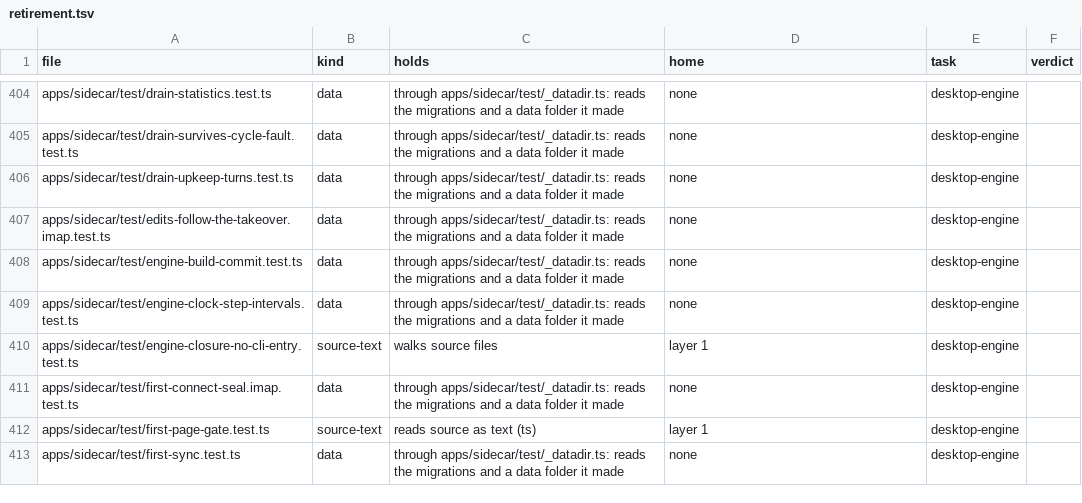
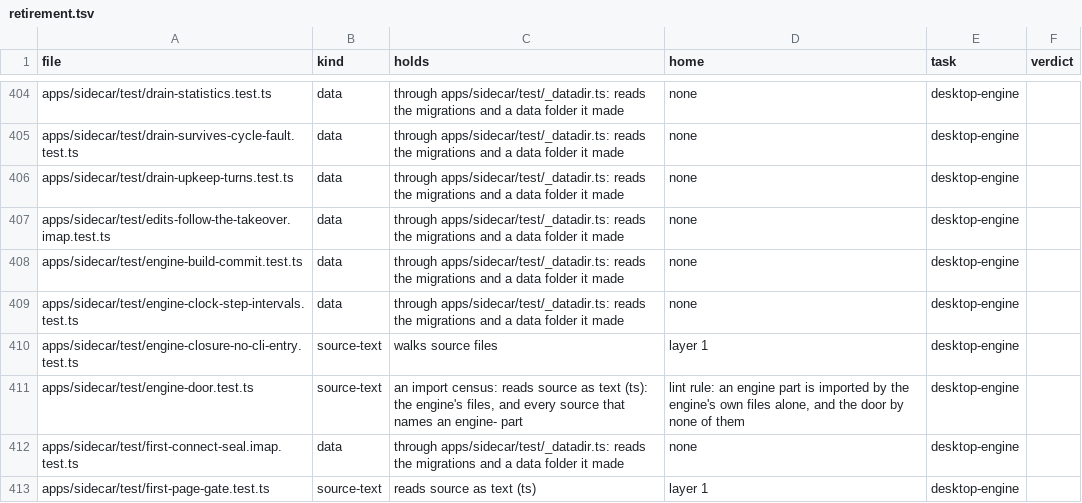
Before and after one commit to trafficflowhq/ohmail, a TSV file: tools/retirement.tsv, drawn as a sheet; only a part is shown, gaps mark what is left out; the shorter side is filled out with more unchanged rows.

Commit message:
test: five ways the tests around the desktop engine's cut could stay green, closed
Stands on #913 (the engine's start function in sections): lands behind it.
#906 (the proof) is on next; this branch carries next as it stands.

Tests only; no product file changes. The reviews of #913 found places where
the tests that read the engine, or run two mailboxes in it, would stay green
over a fault. Each is closed here, and each was seen red on the fault it
describes, made in a copy and never committed.

- multi-mailbox.test.ts: one case holds each mailbox's password state as its
  own, in both attach orders. A launch attaches every mailbox before it
  starts any. The mailbox with a stored password organizes, the one with
  none reads "needs a password" and dials nothing, and the press that stores
  the second's password changes nothing of the first.
- dial-timeouts.test.ts: the census that holds every IMAP dial to the
  engine's deadlines reads a config to its own closing brace. It took the
  first `timeouts:` anywhere after the config's name, so a config with none
  passed on another's.
- test/support/engine-unit.ts, the helper that reads the engine as one text,
  takes off only a section's hand-over lines (`box.x = x;`), no longer a
  real statement such as `box.x = null;` at a section's end. A case counts
  every line of every section in the one text.
- The same helper refuses a door statement that names an engine file it did
  not read (a part renamed off the file pattern), where it skipped the
  statement and lost the whole part. A fixture case holds the refusal.
- engine-door.test.ts also follows each part's value imports through
  apps/sidecar/src and refuses a way back to engine.ts, such as a part that
  imports ./index.js, which loads the door.

Run again with every file read recorded, each of the 73 tests that read
engine.ts before the cut reads every part of the engine that carries code
after it.

Two sentences of #913's message, said rightly:

- A function or value another part reads is handed to the record at the end
  of its own part (#913 says "a function another part calls").
- The phone's engine bundle is 258 bytes smaller than before the cut; at this
  tree it is 6,361,638 bytes, 171,362 under its ceiling (#913's 180,187 was
  read before next was merged in).

Signed-off-by: gillesgoetsch <gillesgoetsch@users.noreply.github.com>

```diff
--- a/tools/retirement.tsv
+++ b/tools/retirement.tsv
@@ -410,2 +410,3 @@ apps/sidecar/test/engine-clock-step-intervals.test.ts	data	through apps/sidecar/
 apps/sidecar/test/engine-closure-no-cli-entry.test.ts	source-text	walks source files	layer 1	desktop-engine	
+apps/sidecar/test/engine-door.test.ts	source-text	an import census: reads source as text (ts): the engine's files, and every source that names an engine- part	lint rule: an engine part is imported by the engine's own files alone, and the door by none of them	desktop-engine	
 apps/sidecar/test/first-connect-seal.imap.test.ts	data	through apps/sidecar/test/_datadir.ts: reads the migrations and a data folder it made	none	desktop-engine	
```
Also changed, not shown: tools/baseline.tsv, 30 other files.
